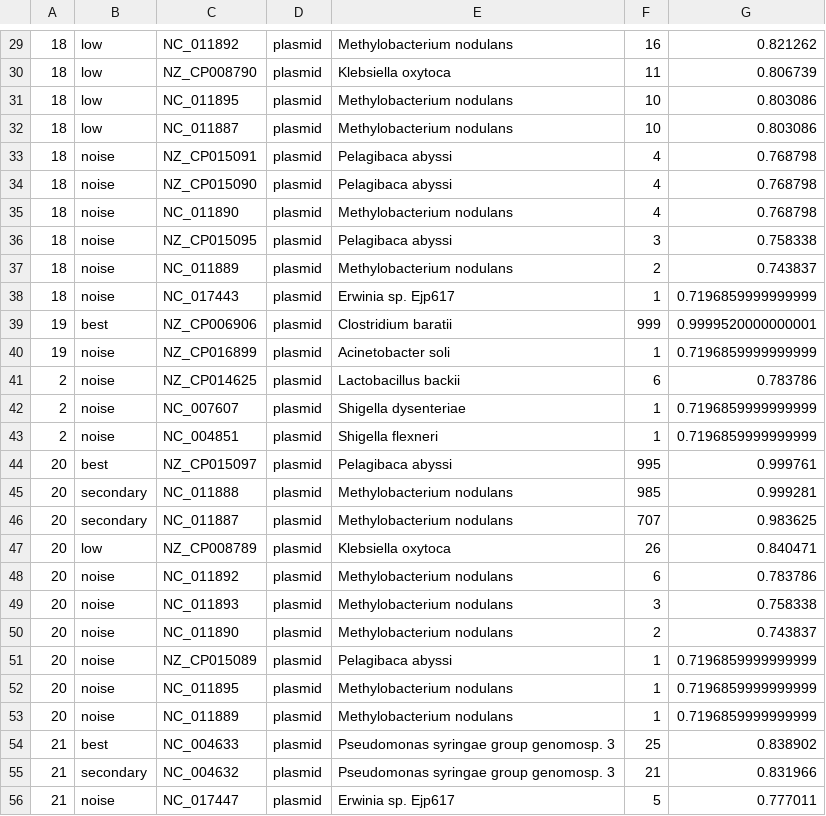
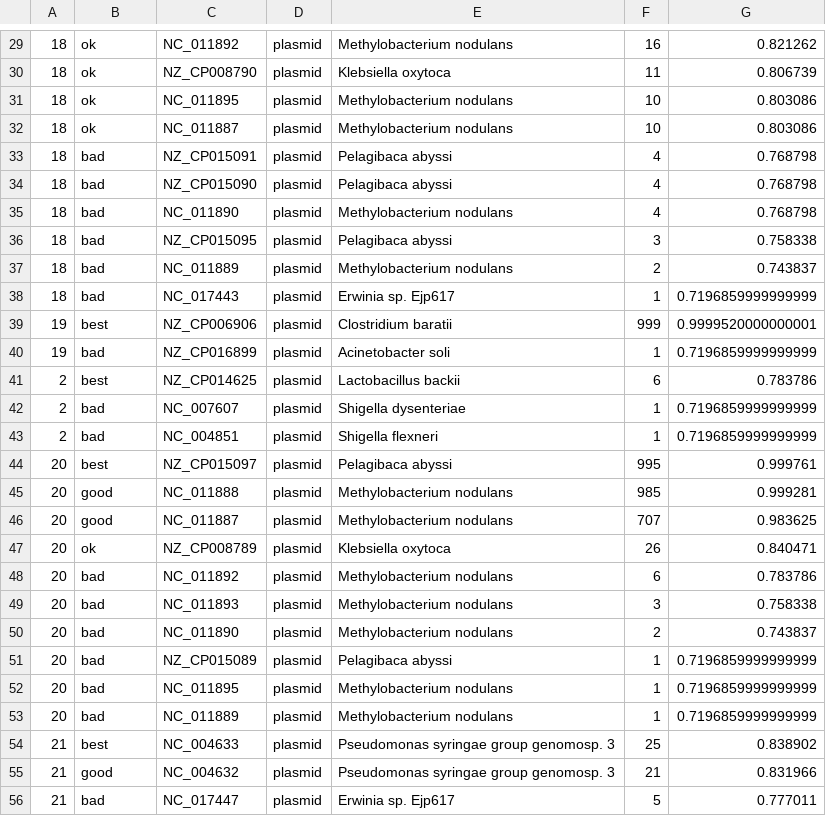
Before and after one commit to imasianxd/MAG_gi_plasmid_analysis, a TSV file: referenceGenomes/plasRef.tsv, drawn as a sheet; only a part is shown, gaps mark what is left out; the diff covers the shown part only.

Commit message:
updated reference finding code so each bin has a "best" reference and changed the labels

```diff
--- a/referenceGenomes/plasRef.tsv
+++ b/referenceGenomes/plasRef.tsv
@@ -29,28 +29,28 @@
-18	low	NC_011892	plasmid	Methylobacterium nodulans	16	0.821262
-18	low	NZ_CP008790	plasmid	Klebsiella oxytoca	11	0.806739
-18	low	NC_011895	plasmid	Methylobacterium nodulans	10	0.803086
-18	low	NC_011887	plasmid	Methylobacterium nodulans	10	0.803086
-18	noise	NZ_CP015091	plasmid	Pelagibaca abyssi	4	0.768798
-18	noise	NZ_CP015090	plasmid	Pelagibaca abyssi	4	0.768798
-18	noise	NC_011890	plasmid	Methylobacterium nodulans	4	0.768798
-18	noise	NZ_CP015095	plasmid	Pelagibaca abyssi	3	0.758338
-18	noise	NC_011889	plasmid	Methylobacterium nodulans	2	0.743837
-18	noise	NC_017443	plasmid	Erwinia sp. Ejp617	1	0.7196859999999999
+18	ok	NC_011892	plasmid	Methylobacterium nodulans	16	0.821262
+18	ok	NZ_CP008790	plasmid	Klebsiella oxytoca	11	0.806739
+18	ok	NC_011895	plasmid	Methylobacterium nodulans	10	0.803086
+18	ok	NC_011887	plasmid	Methylobacterium nodulans	10	0.803086
+18	bad	NZ_CP015091	plasmid	Pelagibaca abyssi	4	0.768798
+18	bad	NZ_CP015090	plasmid	Pelagibaca abyssi	4	0.768798
+18	bad	NC_011890	plasmid	Methylobacterium nodulans	4	0.768798
+18	bad	NZ_CP015095	plasmid	Pelagibaca abyssi	3	0.758338
+18	bad	NC_011889	plasmid	Methylobacterium nodulans	2	0.743837
+18	bad	NC_017443	plasmid	Erwinia sp. Ejp617	1	0.7196859999999999
 19	best	NZ_CP006906	plasmid	Clostridium baratii	999	0.9999520000000001
-19	noise	NZ_CP016899	plasmid	Acinetobacter soli	1	0.7196859999999999
-2	noise	NZ_CP014625	plasmid	Lactobacillus backii	6	0.783786
-2	noise	NC_007607	plasmid	Shigella dysenteriae	1	0.7196859999999999
-2	noise	NC_004851	plasmid	Shigella flexneri	1	0.7196859999999999
+19	bad	NZ_CP016899	plasmid	Acinetobacter soli	1	0.7196859999999999
+2	best	NZ_CP014625	plasmid	Lactobacillus backii	6	0.783786
+2	bad	NC_007607	plasmid	Shigella dysenteriae	1	0.7196859999999999
+2	bad	NC_004851	plasmid	Shigella flexneri	1	0.7196859999999999
 20	best	NZ_CP015097	plasmid	Pelagibaca abyssi	995	0.999761
-20	secondary	NC_011888	plasmid	Methylobacterium nodulans	985	0.999281
-20	secondary	NC_011887	plasmid	Methylobacterium nodulans	707	0.983625
-20	low	NZ_CP008789	plasmid	Klebsiella oxytoca	26	0.840471
-20	noise	NC_011892	plasmid	Methylobacterium nodulans	6	0.783786
-20	noise	NC_011893	plasmid	Methylobacterium nodulans	3	0.758338
-20	noise	NC_011890	plasmid	Methylobacterium nodulans	2	0.743837
-20	noise	NZ_CP015089	plasmid	Pelagibaca abyssi	1	0.7196859999999999
-20	noise	NC_011895	plasmid	Methylobacterium nodulans	1	0.7196859999999999
-20	noise	NC_011889	plasmid	Methylobacterium nodulans	1	0.7196859999999999
+20	good	NC_011888	plasmid	Methylobacterium nodulans	985	0.999281
+20	good	NC_011887	plasmid	Methylobacterium nodulans	707	0.983625
+20	ok	NZ_CP008789	plasmid	Klebsiella oxytoca	26	0.840471
+20	bad	NC_011892	plasmid	Methylobacterium nodulans	6	0.783786
+20	bad	NC_011893	plasmid	Methylobacterium nodulans	3	0.758338
+20	bad	NC_011890	plasmid	Methylobacterium nodulans	2	0.743837
+20	bad	NZ_CP015089	plasmid	Pelagibaca abyssi	1	0.7196859999999999
+20	bad	NC_011895	plasmid	Methylobacterium nodulans	1	0.7196859999999999
+20	bad	NC_011889	plasmid	Methylobacterium nodulans	1	0.7196859999999999
 21	best	NC_004633	plasmid	Pseudomonas syringae group genomosp. 3	25	0.838902
-21	secondary	NC_004632	plasmid	Pseudomonas syringae group genomosp. 3	21	0.831966
-21	noise	NC_017447	plasmid	Erwinia sp. Ejp617	5	0.777011
+21	good	NC_004632	plasmid	Pseudomonas syringae group genomosp. 3	21	0.831966
+21	bad	NC_017447	plasmid	Erwinia sp. Ejp617	5	0.777011
```
Also changed, not shown: 133 edited cells elsewhere in this file, referenceGenomes/chrRef.tsv, 1 other file.
